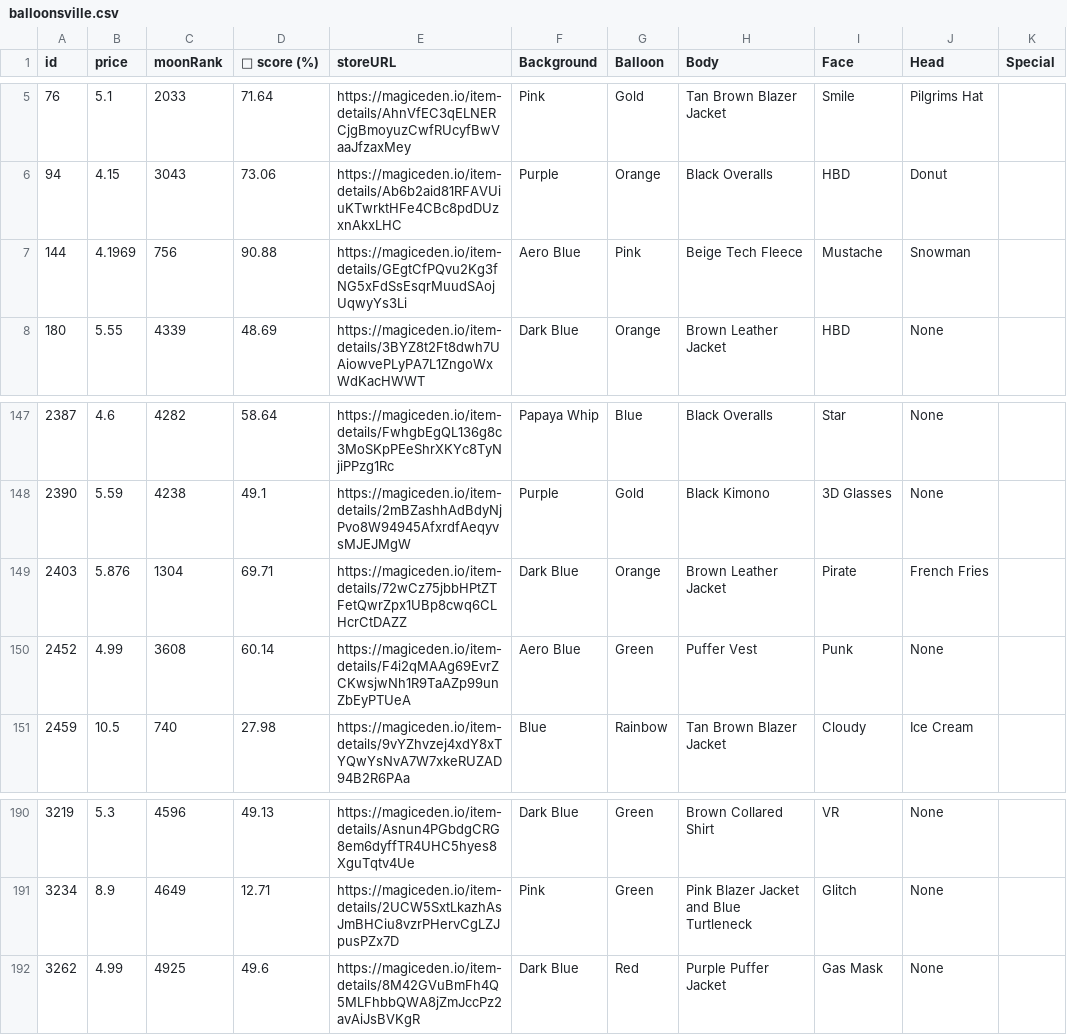
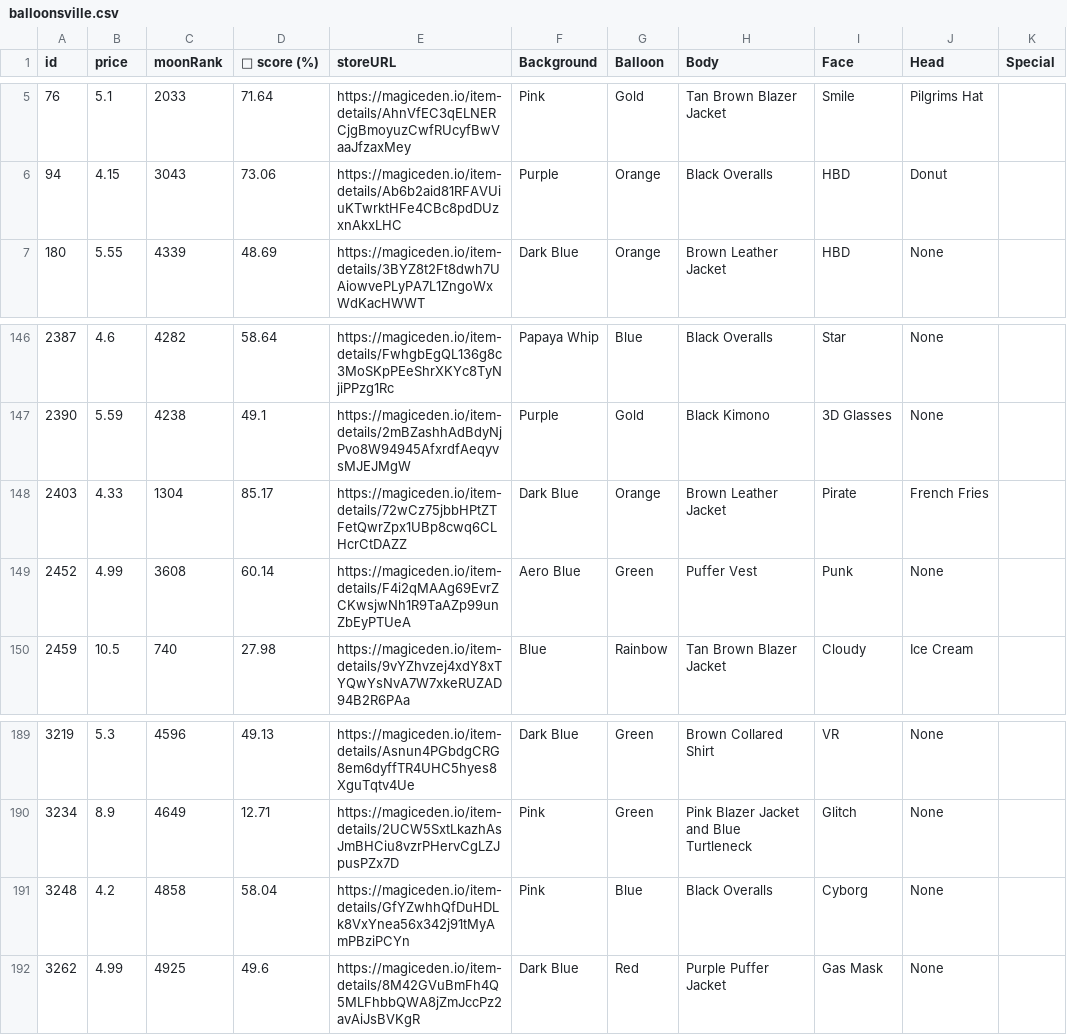
Before and after one commit to lsamoht/sol-nft-monitor, a CSV file: balloonsville.csv, drawn as a sheet; only a part is shown, gaps mark what is left out.

Commit message:
Flat: latest data (2022-02-26T10:41:02.385Z) {   "date": "2022-02-26T10:41:02.385Z",   "files": [     {       "name": "rude_golems.csv",       "deltaBytes": 1074,       "source": "https://reqbin.com/echo/get/json"     },     {       "name": "rude_golems.csv",       "deltaBytes": 1075,       "source": "https://qzlsklfacc.medianetwork.cloud/get_nft?collection=rudegolems&page=0&limit=100&order=price-ASC&fits=any&trait=&search=&min=0&max=0&listed=true&ownedby=&attrib_count=&bid=all"     },     {       "name": "sea_shanties.csv",       "deltaBytes": 0,       "source": "https://reqbin.com/echo/get/json"     },     {       "name": "balloonsville.csv",       "deltaBytes": 290,       "source": "https://reqbin.com/echo/get/json"     },     {       "name": "balloonsville.csv",       "deltaBytes": 290,       "source": "https://qzlsklfacc.medianetwork.cloud/get_nft?collection=balloonsville&page=0&limit=100&order=price-ASC&fits=any&trait=&search=&min=0&max=0&listed=true&ownedby=&attrib_count=&bid=all"     },     {       "name": "zilla_vs_kong.csv",       "deltaBytes": -207,       "source": "https://reqbin.com/echo/get/json"     }   ] }

```diff
--- a/balloonsville.csv
+++ b/balloonsville.csv
@@ -6,3 +6,2 @@ id,price,moonRank,💎 score (%),storeURL,Background,Balloon,Body,Face,Head,Spec
 94,4.15,3043,73.06,https://magiceden.io/item-details/Ab6b2aid81RFAVUiuKTwrktHFe4CBc8pdDUzxnAkxLHC,Purple,Orange,Black Overalls,HBD,Donut,
-144,4.1969,756,90.88,https://magiceden.io/item-details/GEgtCfPQvu2Kg3fNG5xFdSsEsqrMuudSAojUqwyYs3Li,Aero Blue,Pink,Beige Tech Fleece,Mustache,Snowman,
 180,5.55,4339,48.69,https://magiceden.io/item-details/3BYZ8t2Ft8dwh7UAiowvePLyPA7L1ZngoWxWdKacHWWT,Dark Blue,Orange,Brown Leather Jacket,HBD,None,
@@ -148,3 +147,3 @@ id,price,moonRank,💎 score (%),storeURL,Background,Balloon,Body,Face,Head,Spec
 2390,5.59,4238,49.1,https://magiceden.io/item-details/2mBZashhAdBdyNjPvo8W94945AfxrdfAeqyvsMJEJMgW,Purple,Gold,Black Kimono,3D Glasses,None,
-2403,5.876,1304,69.71,https://magiceden.io/item-details/72wCz75jbbHPtZTFetQwrZpx1UBp8cwq6CLHcrCtDAZZ,Dark Blue,Orange,Brown Leather Jacket,Pirate,French Fries,
+2403,4.33,1304,85.17,https://magiceden.io/item-details/72wCz75jbbHPtZTFetQwrZpx1UBp8cwq6CLHcrCtDAZZ,Dark Blue,Orange,Brown Leather Jacket,Pirate,French Fries,
 2452,4.99,3608,60.14,https://magiceden.io/item-details/F4i2qMAAg69EvrZCKwsjwNh1R9TaAZp99unZbEyPTUeA,Aero Blue,Green,Puffer Vest,Punk,None,
@@ -191,2 +190,3 @@ id,price,moonRank,💎 score (%),storeURL,Background,Balloon,Body,Face,Head,Spec
 3234,8.9,4649,12.71,https://magiceden.io/item-details/2UCW5SxtLkazhAsJmBHCiu8vzrPHervCgLZJpusPZx7D,Pink,Green,Pink Blazer Jacket and Blue Turtleneck,Glitch,None,
+3248,4.2,4858,58.04,https://magiceden.io/item-details/GfYZwhhQfDuHDLk8VxYnea56x342j91tMyAmPBziPCYn,Pink,Blue,Black Overalls,Cyborg,None,
 3262,4.99,4925,49.6,https://magiceden.io/item-details/8M42GVuBmFh4Q5MLFhbbQWA8jZmJccPz2avAiJsBVKgR,Dark Blue,Red,Purple Puffer Jacket,Gas Mask,None,
```
Also changed, not shown: rude_golems.csv, zilla_vs_kong.csv.
